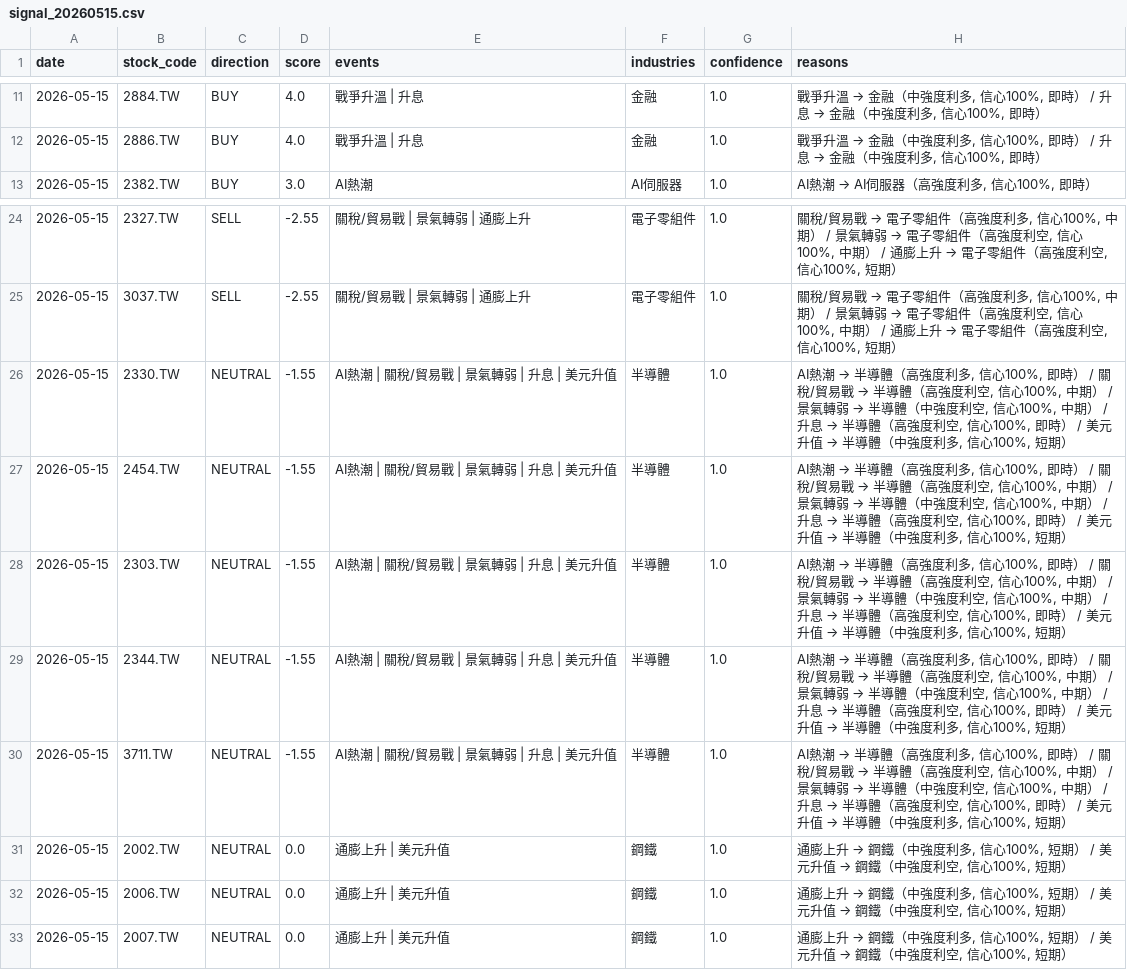
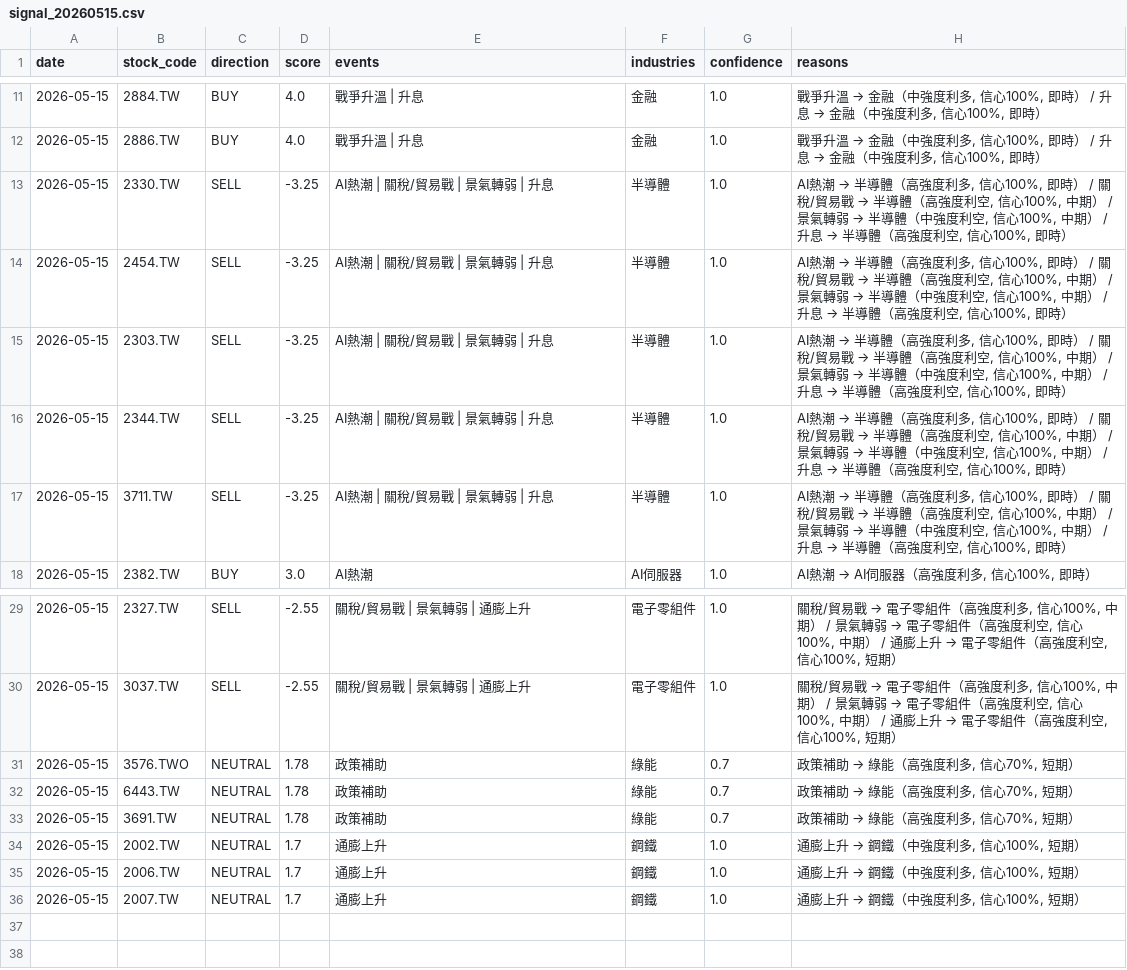
Before and after one commit to possible1397/Stock_event, a CSV file: output/signal_20260515.csv, drawn as a sheet; only a part is shown, gaps mark what is left out.

```diff
--- a/output/signal_20260515.csv
+++ b/output/signal_20260515.csv
@@ -12,2 +12,7 @@
 2026-05-15,2886.TW,BUY,4.0,戰爭升溫 | 升息,金融,1.0,"戰爭升溫 → 金融（中強度利多, 信心100%, 即時） / 升息 → 金融（中強度利多, 信心100%, 即時）"
+2026-05-15,2330.TW,SELL,-3.25,AI熱潮 | 關稅/貿易戰 | 景氣轉弱 | 升息,半導體,1.0,"AI熱潮 → 半導體（高強度利多, 信心100%, 即時） / 關稅/貿易戰 → 半導體（高強度利空, 信心100%, 中期） / 景氣轉弱 → 半導體（中強度利空, 信心100%, 中期） / 升息 → 半導體（高強度利空, 信心100%, 即時）"
+2026-05-15,2454.TW,SELL,-3.25,AI熱潮 | 關稅/貿易戰 | 景氣轉弱 | 升息,半導體,1.0,"AI熱潮 → 半導體（高強度利多, 信心100%, 即時） / 關稅/貿易戰 → 半導體（高強度利空, 信心100%, 中期） / 景氣轉弱 → 半導體（中強度利空, 信心100%, 中期） / 升息 → 半導體（高強度利空, 信心100%, 即時）"
+2026-05-15,2303.TW,SELL,-3.25,AI熱潮 | 關稅/貿易戰 | 景氣轉弱 | 升息,半導體,1.0,"AI熱潮 → 半導體（高強度利多, 信心100%, 即時） / 關稅/貿易戰 → 半導體（高強度利空, 信心100%, 中期） / 景氣轉弱 → 半導體（中強度利空, 信心100%, 中期） / 升息 → 半導體（高強度利空, 信心100%, 即時）"
+2026-05-15,2344.TW,SELL,-3.25,AI熱潮 | 關稅/貿易戰 | 景氣轉弱 | 升息,半導體,1.0,"AI熱潮 → 半導體（高強度利多, 信心100%, 即時） / 關稅/貿易戰 → 半導體（高強度利空, 信心100%, 中期） / 景氣轉弱 → 半導體（中強度利空, 信心100%, 中期） / 升息 → 半導體（高強度利空, 信心100%, 即時）"
+2026-05-15,3711.TW,SELL,-3.25,AI熱潮 | 關稅/貿易戰 | 景氣轉弱 | 升息,半導體,1.0,"AI熱潮 → 半導體（高強度利多, 信心100%, 即時） / 關稅/貿易戰 → 半導體（高強度利空, 信心100%, 中期） / 景氣轉弱 → 半導體（中強度利空, 信心100%, 中期） / 升息 → 半導體（高強度利空, 信心100%, 即時）"
 2026-05-15,2382.TW,BUY,3.0,AI熱潮,AI伺服器,1.0,"AI熱潮 → AI伺服器（高強度利多, 信心100%, 即時）"
@@ -25,9 +30,7 @@
 2026-05-15,3037.TW,SELL,-2.55,關稅/貿易戰 | 景氣轉弱 | 通膨上升,電子零組件,1.0,"關稅/貿易戰 → 電子零組件（高強度利多, 信心100%, 中期） / 景氣轉弱 → 電子零組件（高強度利空, 信心100%, 中期） / 通膨上升 → 電子零組件（高強度利空, 信心100%, 短期）"
-2026-05-15,2330.TW,NEUTRAL,-1.55,AI熱潮 | 關稅/貿易戰 | 景氣轉弱 | 升息 | 美元升值,半導體,1.0,"AI熱潮 → 半導體（高強度利多, 信心100%, 即時） / 關稅/貿易戰 → 半導體（高強度利空, 信心100%, 中期） / 景氣轉弱 → 半導體（中強度利空, 信心100%, 中期） / 升息 → 半導體（高強度利空, 信心100%, 即時） / 美元升值 → 半導體（中強度利多, 信心100%, 短期）"
-2026-05-15,2454.TW,NEUTRAL,-1.55,AI熱潮 | 關稅/貿易戰 | 景氣轉弱 | 升息 | 美元升值,半導體,1.0,"AI熱潮 → 半導體（高強度利多, 信心100%, 即時） / 關稅/貿易戰 → 半導體（高強度利空, 信心100%, 中期） / 景氣轉弱 → 半導體（中強度利空, 信心100%, 中期） / 升息 → 半導體（高強度利空, 信心100%, 即時） / 美元升值 → 半導體（中強度利多, 信心100%, 短期）"
-2026-05-15,2303.TW,NEUTRAL,-1.55,AI熱潮 | 關稅/貿易戰 | 景氣轉弱 | 升息 | 美元升值,半導體,1.0,"AI熱潮 → 半導體（高強度利多, 信心100%, 即時） / 關稅/貿易戰 → 半導體（高強度利空, 信心100%, 中期） / 景氣轉弱 → 半導體（中強度利空, 信心100%, 中期） / 升息 → 半導體（高強度利空, 信心100%, 即時） / 美元升值 → 半導體（中強度利多, 信心100%, 短期）"
-2026-05-15,2344.TW,NEUTRAL,-1.55,AI熱潮 | 關稅/貿易戰 | 景氣轉弱 | 升息 | 美元升值,半導體,1.0,"AI熱潮 → 半導體（高強度利多, 信心100%, 即時） / 關稅/貿易戰 → 半導體（高強度利空, 信心100%, 中期） / 景氣轉弱 → 半導體（中強度利空, 信心100%, 中期） / 升息 → 半導體（高強度利空, 信心100%, 即時） / 美元升值 → 半導體（中強度利多, 信心100%, 短期）"
-2026-05-15,3711.TW,NEUTRAL,-1.55,AI熱潮 | 關稅/貿易戰 | 景氣轉弱 | 升息 | 美元升值,半導體,1.0,"AI熱潮 → 半導體（高強度利多, 信心100%, 即時） / 關稅/貿易戰 → 半導體（高強度利空, 信心100%, 中期） / 景氣轉弱 → 半導體（中強度利空, 信心100%, 中期） / 升息 → 半導體（高強度利空, 信心100%, 即時） / 美元升值 → 半導體（中強度利多, 信心100%, 短期）"
-2026-05-15,2002.TW,NEUTRAL,0.0,通膨上升 | 美元升值,鋼鐵,1.0,"通膨上升 → 鋼鐵（中強度利多, 信心100%, 短期） / 美元升值 → 鋼鐵（中強度利空, 信心100%, 短期）"
-2026-05-15,2006.TW,NEUTRAL,0.0,通膨上升 | 美元升值,鋼鐵,1.0,"通膨上升 → 鋼鐵（中強度利多, 信心100%, 短期） / 美元升值 → 鋼鐵（中強度利空, 信心100%, 短期）"
-2026-05-15,2007.TW,NEUTRAL,0.0,通膨上升 | 美元升值,鋼鐵,1.0,"通膨上升 → 鋼鐵（中強度利多, 信心100%, 短期） / 美元升值 → 鋼鐵（中強度利空, 信心100%, 短期）"
+2026-05-15,3576.TWO,NEUTRAL,1.78,政策補助,綠能,0.7,"政策補助 → 綠能（高強度利多, 信心70%, 短期）"
+2026-05-15,6443.TW,NEUTRAL,1.78,政策補助,綠能,0.7,"政策補助 → 綠能（高強度利多, 信心70%, 短期）"
+2026-05-15,3691.TW,NEUTRAL,1.78,政策補助,綠能,0.7,"政策補助 → 綠能（高強度利多, 信心70%, 短期）"
+2026-05-15,2002.TW,NEUTRAL,1.7,通膨上升,鋼鐵,1.0,"通膨上升 → 鋼鐵（中強度利多, 信心100%, 短期）"
+2026-05-15,2006.TW,NEUTRAL,1.7,通膨上升,鋼鐵,1.0,"通膨上升 → 鋼鐵（中強度利多, 信心100%, 短期）"
+2026-05-15,2007.TW,NEUTRAL,1.7,通膨上升,鋼鐵,1.0,"通膨上升 → 鋼鐵（中強度利多, 信心100%, 短期）"
```
Also changed, not shown: 4 other files.
